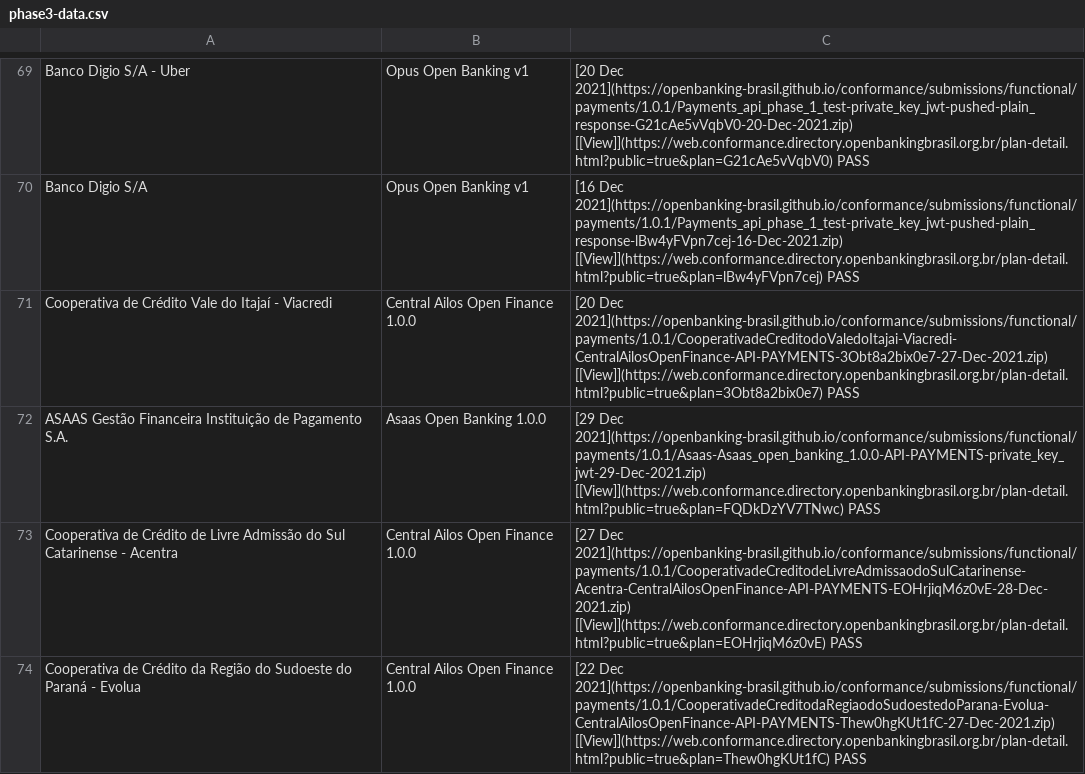
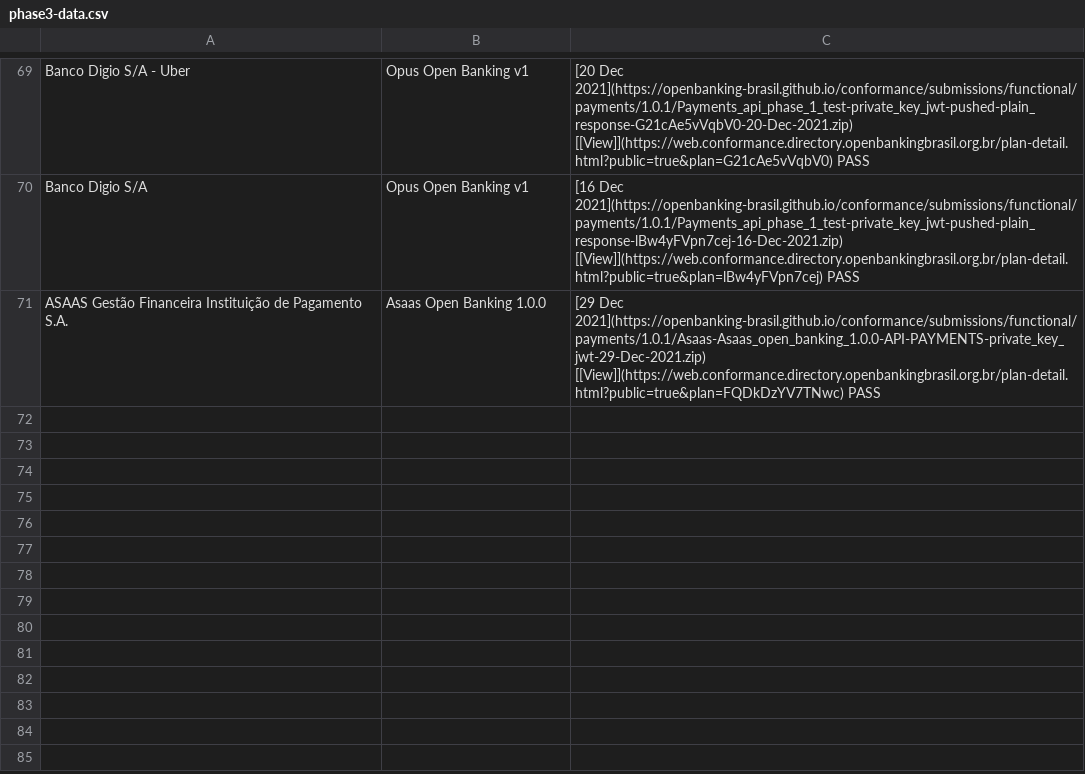
Before and after one commit to milad-raidiam/conformance, a CSV file: phase3-data.csv, drawn as a sheet; only a part is shown, gaps mark what is left out.

```diff
--- a/phase3-data.csv
+++ b/phase3-data.csv
@@ -70,5 +70,2 @@ Banco Digio S/A - Uber," Opus Open Banking v1"," [20 Dec 2021](https://openbanki
 Banco Digio S/A," Opus Open Banking v1"," [16 Dec 2021](https://openbanking-brasil.github.io/conformance/submissions/functional/payments/1.0.1/Payments_api_phase_1_test-private_key_jwt-pushed-plain_response-lBw4yFVpn7cej-16-Dec-2021.zip) [[View]](https://web.conformance.directory.openbankingbrasil.org.br/plan-detail.html?public=true&plan=lBw4yFVpn7cej)   PASS"
-Cooperativa de Crédito Vale do Itajaí - Viacredi,Central Ailos Open Finance 1.0.0," [20 Dec 2021](https://openbanking-brasil.github.io/conformance/submissions/functional/payments/1.0.1/CooperativadeCreditodoValedoItajai-Viacredi-CentralAilosOpenFinance-API-PAYMENTS-3Obt8a2bix0e7-27-Dec-2021.zip) [[View]](https://web.conformance.directory.openbankingbrasil.org.br/plan-detail.html?public=true&plan=3Obt8a2bix0e7)   PASS"
 ASAAS Gestão Financeira Instituição de Pagamento S.A.,Asaas Open Banking 1.0.0," [29 Dec 2021](https://openbanking-brasil.github.io/conformance/submissions/functional/payments/1.0.1/Asaas-Asaas_open_banking_1.0.0-API-PAYMENTS-private_key_jwt-29-Dec-2021.zip) [[View]](https://web.conformance.directory.openbankingbrasil.org.br/plan-detail.html?public=true&plan=FQDkDzYV7TNwc)   PASS"
-Cooperativa de Crédito de Livre Admissão do Sul Catarinense - Acentra,Central Ailos Open Finance 1.0.0," [27 Dec 2021](https://openbanking-brasil.github.io/conformance/submissions/functional/payments/1.0.1/CooperativadeCreditodeLivreAdmissaodoSulCatarinense-Acentra-CentralAilosOpenFinance-API-PAYMENTS-EOHrjiqM6z0vE-28-Dec-2021.zip) [[View]](https://web.conformance.directory.openbankingbrasil.org.br/plan-detail.html?public=true&plan=EOHrjiqM6z0vE)   PASS"
-Cooperativa de Crédito da Região do Sudoeste do Paraná - Evolua,Central Ailos Open Finance 1.0.0," [22 Dec 2021](https://openbanking-brasil.github.io/conformance/submissions/functional/payments/1.0.1/CooperativadeCreditodaRegiaodoSudoestedoParana-Evolua-CentralAilosOpenFinance-API-PAYMENTS-Thew0hgKUt1fC-27-Dec-2021.zip) [[View]](https://web.conformance.directory.openbankingbrasil.org.br/plan-detail.html?public=true&plan=Thew0hgKUt1fC)   PASS"
```
Also changed, not shown: 5 other files.
